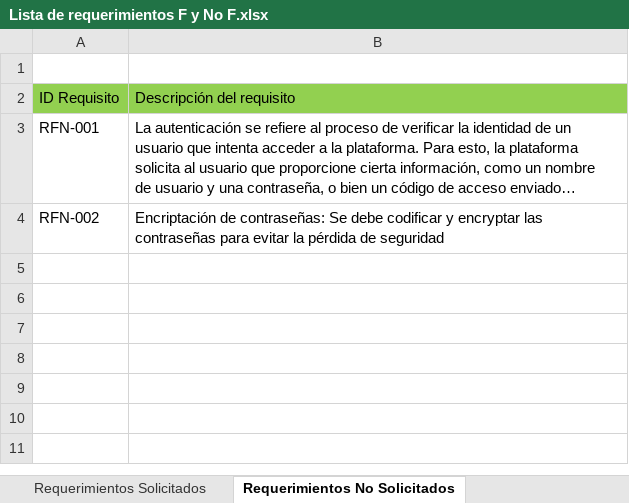
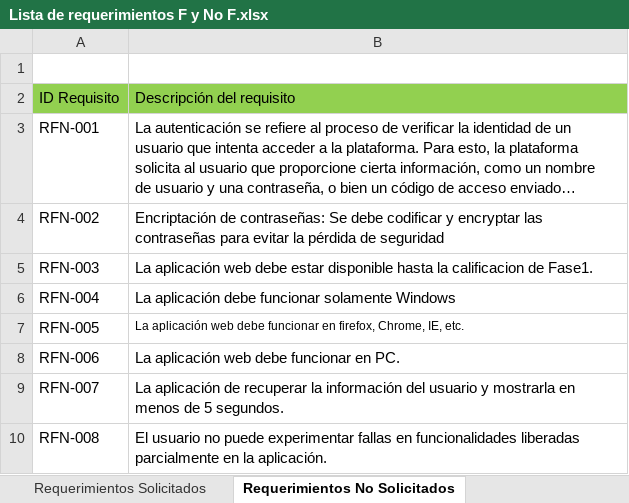
Before and after one commit to VaniaArgueta/AYD1_PROYECTO1_G1, an Excel workbook: Documentos/Lista de requerimientos F y No F.xlsx, sheet Requerimientos No Solicitados, drawn as a sheet; long unchanged cells end in …; values as stored, in another font and other column widths than the file's, no borders; the diff names each change by its address in the sheet, - before the commit and + after, or states it on an @@ line.

```diff
--- a/Documentos/Lista de requerimientos F y No F.xlsx (sheet Requerimientos No Solicitados)
+++ b/Documentos/Lista de requerimientos F y No F.xlsx (sheet Requerimientos No Solicitados)
+row 5: RFN-003 | La aplicación web debe estar disponible hasta la calificacion de Fase1.
+row 6: RFN-004 | La aplicación debe funcionar solamente Windows
+row 7: RFN-005 | La aplicación web debe funcionar en firefox, Chrome, IE, etc.
+row 8: RFN-006 | La aplicación web debe funcionar en PC.
+row 9: RFN-007 | La aplicación de recuperar la información del usuario y mostrarla en menos de 5 segundos.
+row 10: RFN-008 | El usuario no puede experimentar fallas en funcionalidades liberadas parcialmente en la aplicación.
```
Also changed, not shown: 2 other files.
